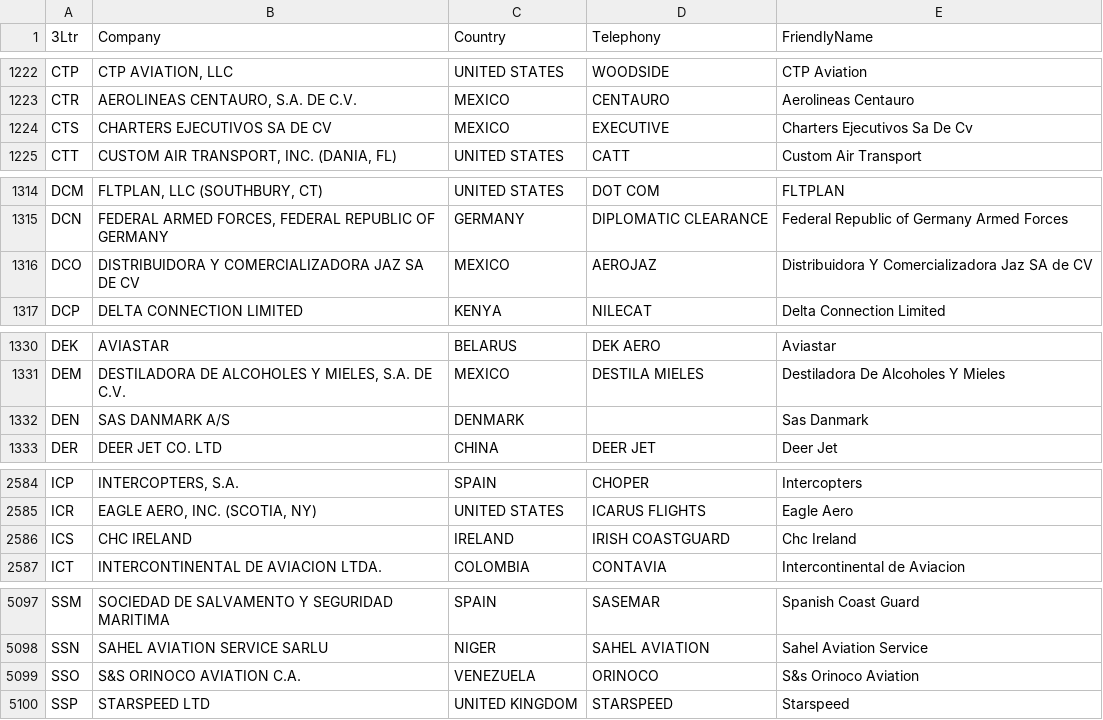
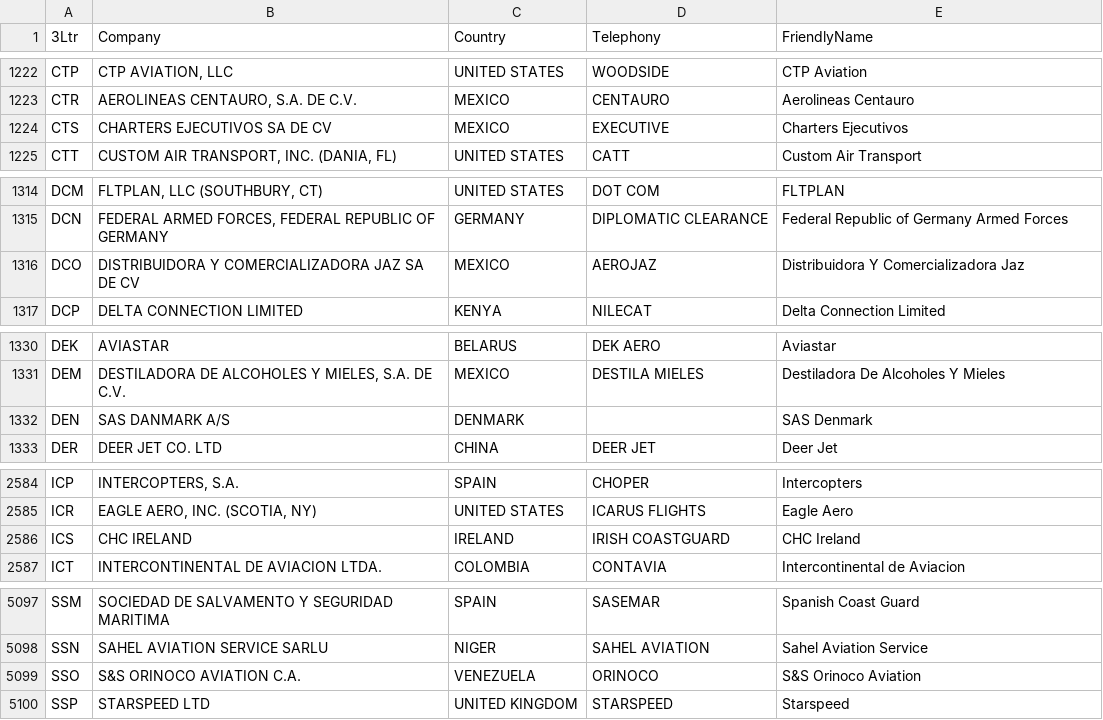
Before and after one commit to WeegeeNumbuh1/FlightGazer-airlines-db, a CSV file: operators.csv, drawn as a sheet; only a part is shown, gaps mark what is left out; the diff covers the shown part only.

```diff
--- a/operators.csv
+++ b/operators.csv
@@ -1223,3 +1223,3 @@ CTP,"CTP AVIATION, LLC",UNITED STATES,WOODSIDE,CTP Aviation
 CTR,"AEROLINEAS CENTAURO, S.A. DE C.V.",MEXICO,CENTAURO,Aerolineas Centauro
-CTS,CHARTERS EJECUTIVOS SA DE CV,MEXICO,EXECUTIVE,Charters Ejecutivos Sa De Cv
+CTS,CHARTERS EJECUTIVOS SA DE CV,MEXICO,EXECUTIVE,Charters Ejecutivos
 CTT,"CUSTOM AIR TRANSPORT, INC. (DANIA, FL)",UNITED STATES,CATT,Custom Air Transport
@@ -1315,3 +1315,3 @@ DCM,"FLTPLAN, LLC (SOUTHBURY, CT)",UNITED STATES,DOT COM,FLTPLAN
 DCN,"FEDERAL ARMED FORCES, FEDERAL REPUBLIC OF GERMANY",GERMANY,DIPLOMATIC CLEARANCE,Federal Republic of Germany Armed Forces
-DCO,DISTRIBUIDORA Y COMERCIALIZADORA JAZ SA DE CV,MEXICO,AEROJAZ,Distribuidora Y Comercializadora Jaz SA de CV
+DCO,DISTRIBUIDORA Y COMERCIALIZADORA JAZ SA DE CV,MEXICO,AEROJAZ,Distribuidora Y Comercializadora Jaz
 DCP,DELTA CONNECTION LIMITED,KENYA,NILECAT,Delta Connection Limited
@@ -1331,3 +1331,3 @@ DEK,AVIASTAR,BELARUS,DEK AERO,Aviastar
 DEM,"DESTILADORA DE ALCOHOLES Y MIELES, S.A. DE C.V.",MEXICO,DESTILA MIELES,Destiladora De Alcoholes Y Mieles
-DEN,SAS DANMARK A/S,DENMARK,,Sas Danmark
+DEN,SAS DANMARK A/S,DENMARK,,SAS Denmark
 DER,DEER JET CO. LTD,CHINA,DEER JET,Deer Jet
@@ -2585,3 +2585,3 @@ ICP,"INTERCOPTERS, S.A.",SPAIN,CHOPER,Intercopters
 ICR,"EAGLE AERO, INC. (SCOTIA, NY)",UNITED STATES,ICARUS FLIGHTS,Eagle Aero
-ICS,CHC IRELAND,IRELAND,IRISH COASTGUARD,Chc Ireland
+ICS,CHC IRELAND,IRELAND,IRISH COASTGUARD,CHC Ireland
 ICT,INTERCONTINENTAL DE AVIACION LTDA.,COLOMBIA,CONTAVIA,Intercontinental de Aviacion
@@ -5098,3 +5098,3 @@ SSM,SOCIEDAD DE SALVAMENTO Y SEGURIDAD MARITIMA,SPAIN,SASEMAR,Spanish Coast Guar
 SSN,SAHEL AVIATION SERVICE SARLU,NIGER,SAHEL AVIATION,Sahel Aviation Service
-SSO,S&S ORINOCO AVIATION C.A.,VENEZUELA,ORINOCO,S&s Orinoco Aviation
+SSO,S&S ORINOCO AVIATION C.A.,VENEZUELA,ORINOCO,S&S Orinoco Aviation
 SSP,STARSPEED LTD,UNITED KINGDOM,STARSPEED,Starspeed
```
Also changed, not shown: 7 edited cells elsewhere in this file, 2 other files.
